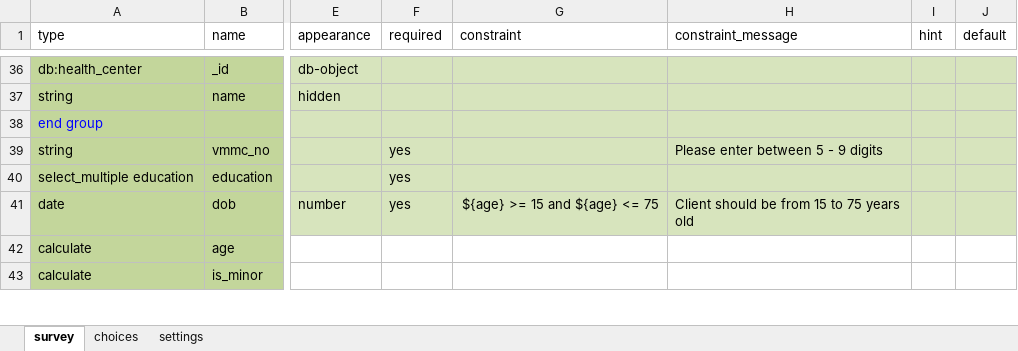
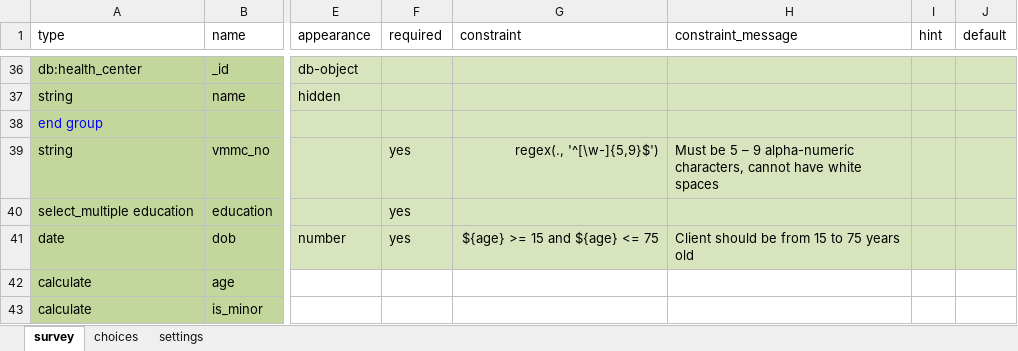
Before and after one commit to I-TECH-UW/2waytexting, an Excel workbook: config/itech-aurum/forms/app/enroll.xlsx, sheet survey, drawn as a sheet; only a part is shown, gaps mark what is left out; values as stored, in another font and other column widths than the file's, no borders; the diff names each change by its address in the sheet, - before the commit and + after, or states it on an @@ line.

Commit message:
fix: contact file number regex

```diff
--- a/config/itech-aurum/forms/app/enroll.xlsx (sheet survey)
+++ b/config/itech-aurum/forms/app/enroll.xlsx (sheet survey)
-G39 (constraint): (empty)
+G39 (constraint): regex(., '^[\w-]{5,9}$')
-H39 (constraint_message): Please enter between 5 - 9 digits
+H39 (constraint_message): Must be 5 – 9 alpha-numeric characters, cannot have white spaces
```
Also changed, not shown: config/itech-aurum/forms/contact/person-edit.xlsx, 2 other files.
